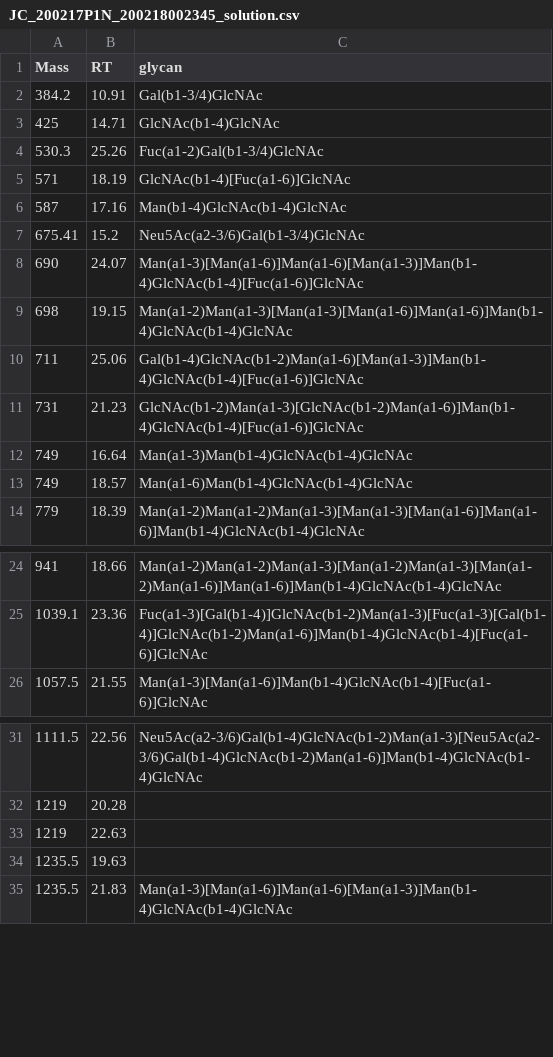
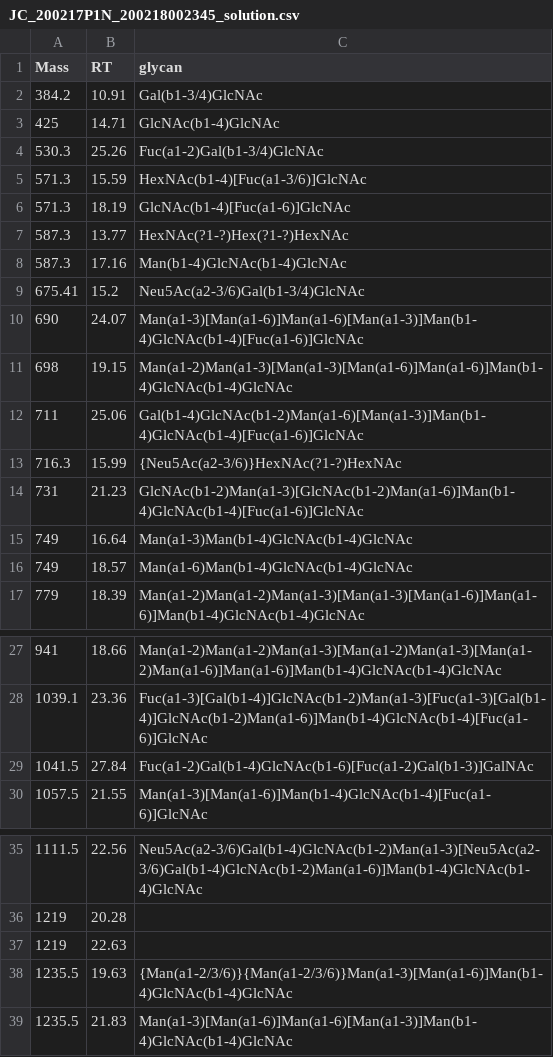
Before and after one commit to BojarLab/GlycoGauntlet, a CSV file: data/public_test/JC_200217P1N_200218002345_solution.csv, drawn as a sheet; only a part is shown, gaps mark what is left out.

```diff
--- a/data/public_test/JC_200217P1N_200218002345_solution.csv
+++ b/data/public_test/JC_200217P1N_200218002345_solution.csv
@@ -4,4 +4,6 @@ Mass,RT,glycan
 530.3,25.26,Fuc(a1-2)Gal(b1-3/4)GlcNAc
-571,18.19,GlcNAc(b1-4)[Fuc(a1-6)]GlcNAc
-587,17.16,Man(b1-4)GlcNAc(b1-4)GlcNAc
+571.3,15.59,HexNAc(b1-4)[Fuc(a1-3/6)]GlcNAc
+571.3,18.19,GlcNAc(b1-4)[Fuc(a1-6)]GlcNAc
+587.3,13.77,HexNAc(?1-?)Hex(?1-?)HexNAc
+587.3,17.16,Man(b1-4)GlcNAc(b1-4)GlcNAc
 675.41,15.2,Neu5Ac(a2-3/6)Gal(b1-3/4)GlcNAc
@@ -10,2 +12,3 @@ Mass,RT,glycan
 711,25.06,Gal(b1-4)GlcNAc(b1-2)Man(a1-6)[Man(a1-3)]Man(b1-4)GlcNAc(b1-4)[Fuc(a1-6)]GlcNAc
+716.3,15.99,{Neu5Ac(a2-3/6)}HexNAc(?1-?)HexNAc
 731,21.23,GlcNAc(b1-2)Man(a1-3)[GlcNAc(b1-2)Man(a1-6)]Man(b1-4)GlcNAc(b1-4)[Fuc(a1-6)]GlcNAc
@@ -25,2 +28,3 @@ Mass,RT,glycan
 1039.1,23.36,Fuc(a1-3)[Gal(b1-4)]GlcNAc(b1-2)Man(a1-3)[Fuc(a1-3)[Gal(b1-4)]GlcNAc(b1-2)Man(a1-6)]Man(b1-4)GlcNAc(b1-4)[Fuc(a1-6)]GlcNAc
+1041.5,27.84,Fuc(a1-2)Gal(b1-4)GlcNAc(b1-6)[Fuc(a1-2)Gal(b1-3)]GalNAc
 1057.5,21.55,Man(a1-3)[Man(a1-6)]Man(b1-4)GlcNAc(b1-4)[Fuc(a1-6)]GlcNAc
@@ -33,3 +37,3 @@ Mass,RT,glycan
 1219,22.63,
-1235.5,19.63,
+1235.5,19.63,{Man(a1-2/3/6)}{Man(a1-2/3/6)}Man(a1-3)[Man(a1-6)]Man(b1-4)GlcNAc(b1-4)GlcNAc
 1235.5,21.83,Man(a1-3)[Man(a1-6)]Man(a1-6)[Man(a1-3)]Man(b1-4)GlcNAc(b1-4)GlcNAc
```
Also changed, not shown: data/public_test/CA_PGMLAD_OG_051017_solution.csv, data/public_test/JC_141128PGMa_solution.csv, 2 other files.
